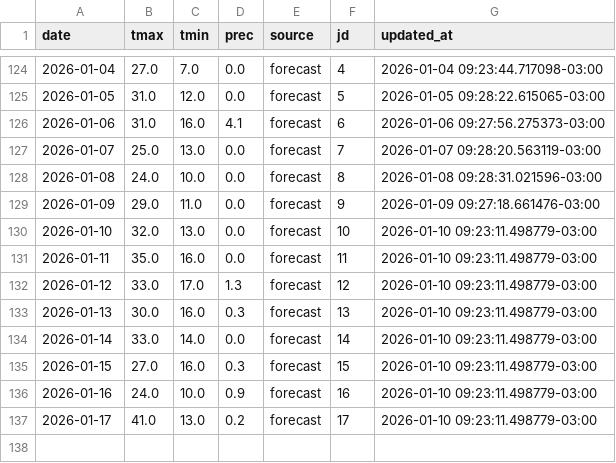
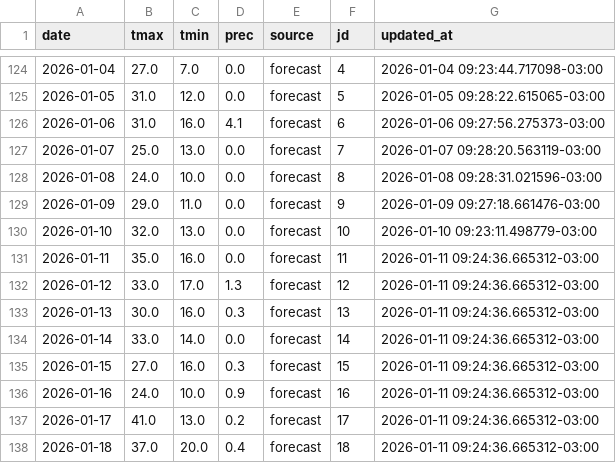
Before and after one commit to PREDWEEM/EUPHO-BORDE, a CSV file: meteo_history.csv, drawn as a sheet; only a part is shown, gaps mark what is left out.

```diff
--- a/meteo_history.csv
+++ b/meteo_history.csv
@@ -130,8 +130,9 @@ date,tmax,tmin,prec,source,jd,updated_at
 2026-01-10,32.0,13.0,0.0,forecast,10,2026-01-10 09:23:11.498779-03:00
-2026-01-11,35.0,16.0,0.0,forecast,11,2026-01-10 09:23:11.498779-03:00
-2026-01-12,33.0,17.0,1.3,forecast,12,2026-01-10 09:23:11.498779-03:00
-2026-01-13,30.0,16.0,0.3,forecast,13,2026-01-10 09:23:11.498779-03:00
-2026-01-14,33.0,14.0,0.0,forecast,14,2026-01-10 09:23:11.498779-03:00
-2026-01-15,27.0,16.0,0.3,forecast,15,2026-01-10 09:23:11.498779-03:00
-2026-01-16,24.0,10.0,0.9,forecast,16,2026-01-10 09:23:11.498779-03:00
-2026-01-17,41.0,13.0,0.2,forecast,17,2026-01-10 09:23:11.498779-03:00
+2026-01-11,35.0,16.0,0.0,forecast,11,2026-01-11 09:24:36.665312-03:00
+2026-01-12,33.0,17.0,1.3,forecast,12,2026-01-11 09:24:36.665312-03:00
+2026-01-13,30.0,16.0,0.3,forecast,13,2026-01-11 09:24:36.665312-03:00
+2026-01-14,33.0,14.0,0.0,forecast,14,2026-01-11 09:24:36.665312-03:00
+2026-01-15,27.0,16.0,0.3,forecast,15,2026-01-11 09:24:36.665312-03:00
+2026-01-16,24.0,10.0,0.9,forecast,16,2026-01-11 09:24:36.665312-03:00
+2026-01-17,41.0,13.0,0.2,forecast,17,2026-01-11 09:24:36.665312-03:00
+2026-01-18,37.0,20.0,0.4,forecast,18,2026-01-11 09:24:36.665312-03:00
```
